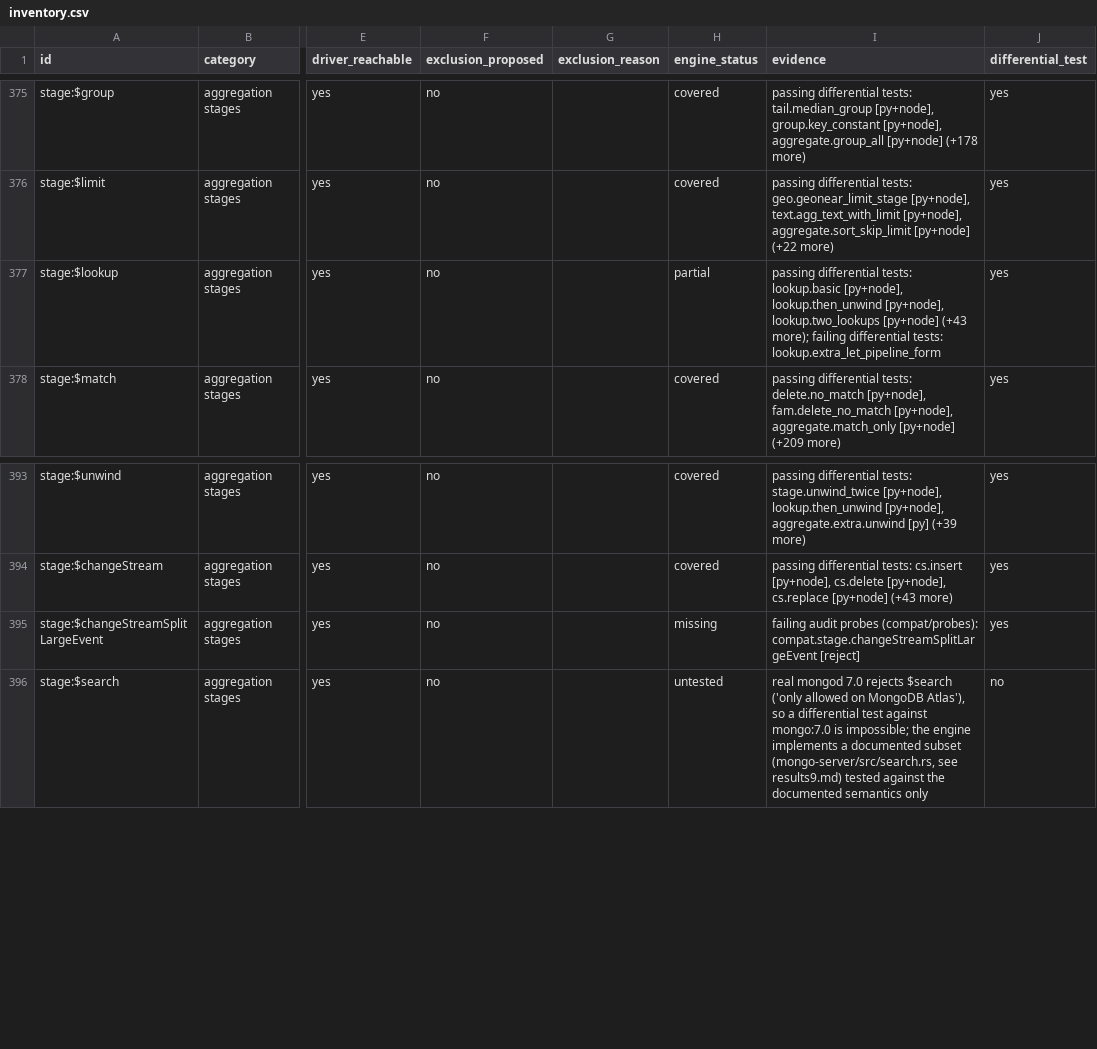
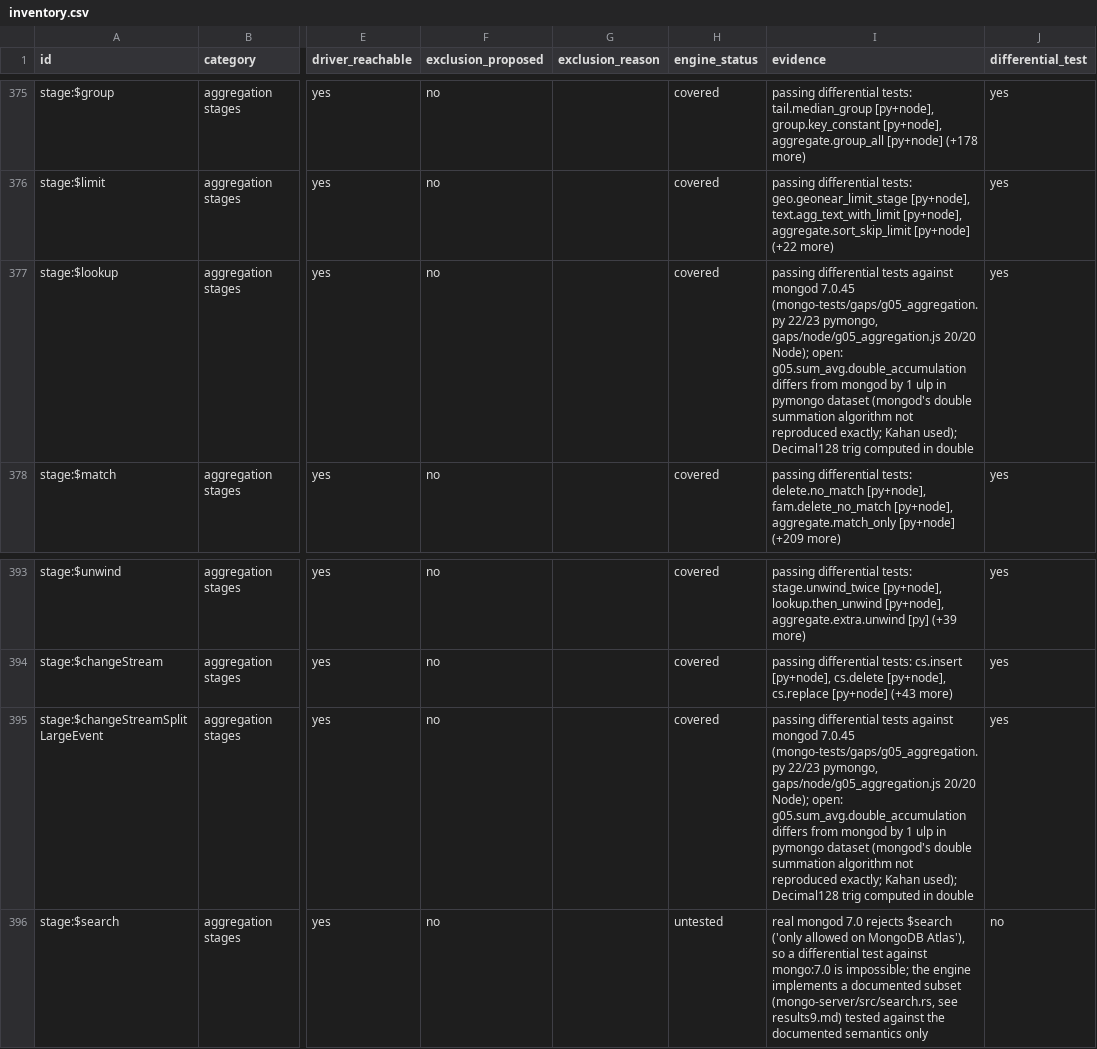
Before and after one commit to Mircoguidetti/fenvix-engine, a CSV file: compat/inventory.csv, drawn as a sheet; only a part is shown, gaps mark what is left out; the diff covers the shown part only; the diff names each change by its address in the sheet, - before the commit and + after, or states it on an @@ line.

```diff
--- a/compat/inventory.csv
+++ b/compat/inventory.csv
-H377 (engine_status): partial
+H377 (engine_status): covered
-I377 (evidence): passing differential tests: lookup.basic [py+node], lookup.then_unwind [py+node], lookup.two_lookups [py+node] (+43 more); failing differential tests: lookup.extra_let_pipeline_form
+I377 (evidence): passing differential tests against mongod 7.0.45 (mongo-tests/gaps/g05_aggregation.py 22/23 pymongo, gaps/node/g05_aggregation.js 20/20 Node); open: g05.sum_avg.double_accumulation differs from mongod by 1 ulp in pymongo dataset (mongod's double summation algorithm not reproduced exactly; Kahan used); Decimal128 trig computed in double
-H395 (engine_status): missing
+H395 (engine_status): covered
-I395 (evidence): failing audit probes (compat/probes): compat.stage.changeStreamSplitLargeEvent [reject]
+I395 (evidence): passing differential tests against mongod 7.0.45 (mongo-tests/gaps/g05_aggregation.py 22/23 pymongo, gaps/node/g05_aggregation.js 20/20 Node); open: g05.sum_avg.double_accumulation differs from mongod by 1 ulp in pymongo dataset (mongod's double summation algorithm not reproduced exactly; Kahan used); Decimal128 trig computed in double
```
Also changed, not shown: 60 edited cells elsewhere in this file, 12 other files.
